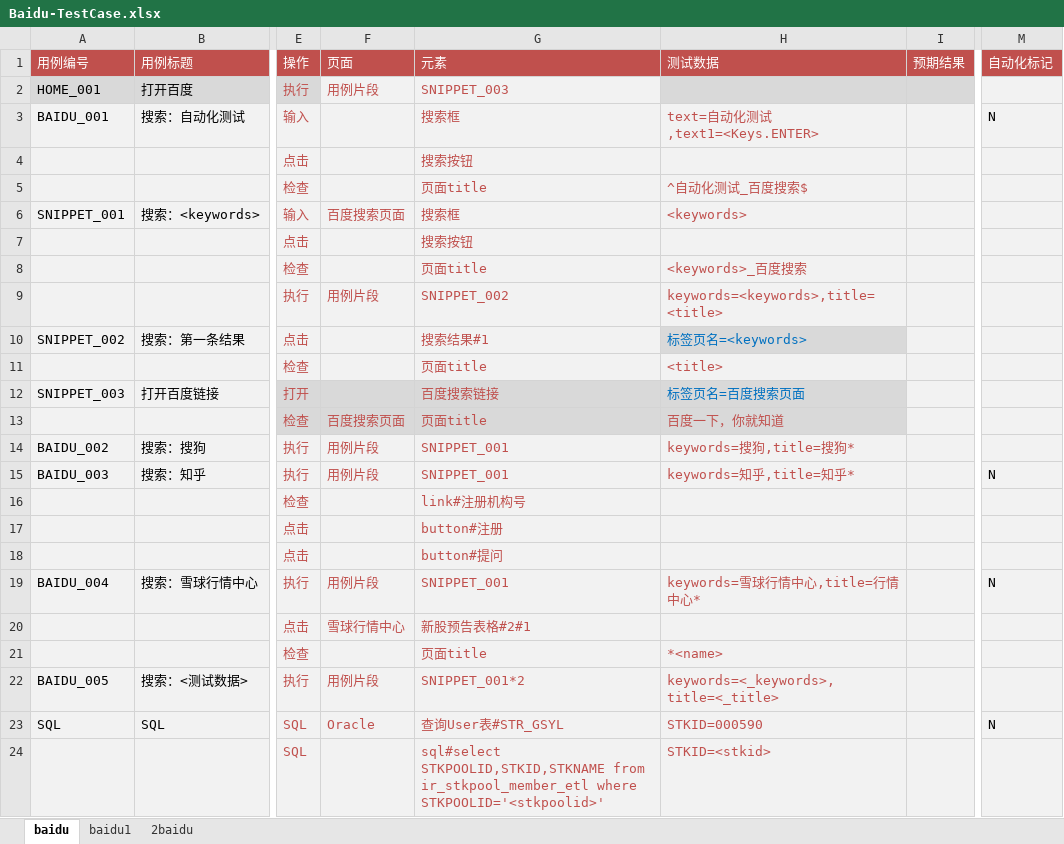
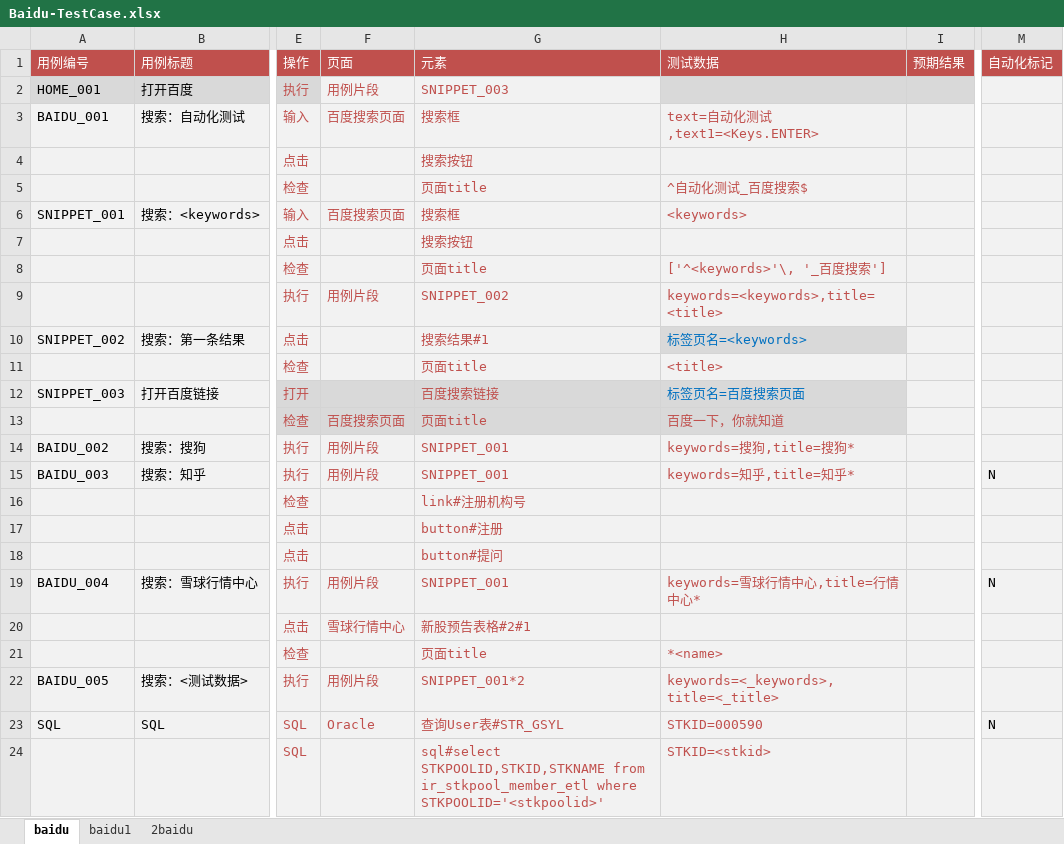
Before and after one commit to StaceyCxh/sweetest, an Excel workbook: sweetest/testcase/Baidu-TestCase.xlsx, sheet baidu, drawn as a sheet; only a part is shown, gaps mark what is left out; values as stored, in another font and other column widths than the file's, no borders; the diff names each change by its address in the sheet, - before the commit and + after, or states it on an @@ line.

```diff
--- a/sweetest/testcase/Baidu-TestCase.xlsx (sheet baidu)
+++ b/sweetest/testcase/Baidu-TestCase.xlsx (sheet baidu)
-F3 (页面): (empty)
+F3 (页面): 百度搜索页面
-M3 (自动化标记): N
+M3 (自动化标记): (empty)
-H8 (测试数据): <keywords>_百度搜索
+H8 (测试数据): ['^<keywords>'\, '_百度搜索']
```
Also changed, not shown: 7 other files.
